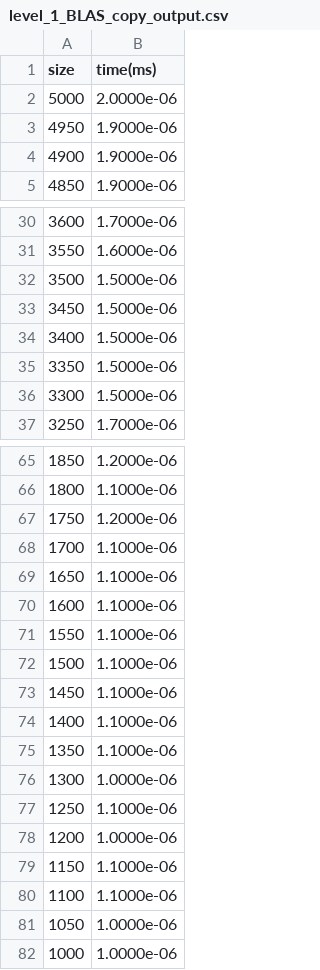
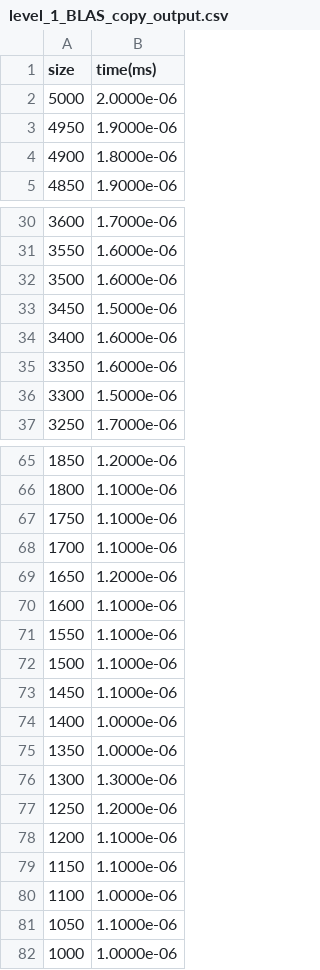
Before and after one commit to tirthasheshpatel/LAFF-On-PfHP, a CSV file: benchmarks/out/level_1_BLAS_copy_output.csv, drawn as a sheet; only a part is shown, gaps mark what is left out; the diff covers the shown part only.

Commit message:
complete the benchmark suite for Level 1 BLAS ops

```diff
--- a/benchmarks/out/level_1_BLAS_copy_output.csv
+++ b/benchmarks/out/level_1_BLAS_copy_output.csv
@@ -3,3 +3,3 @@ size, time(ms)
  4950, 1.9000e-06
- 4900, 1.9000e-06
+ 4900, 1.8000e-06
  4850, 1.9000e-06
@@ -31,6 +31,6 @@ size, time(ms)
  3550, 1.6000e-06
- 3500, 1.5000e-06
+ 3500, 1.6000e-06
  3450, 1.5000e-06
- 3400, 1.5000e-06
- 3350, 1.5000e-06
+ 3400, 1.6000e-06
+ 3350, 1.6000e-06
  3300, 1.5000e-06
@@ -66,5 +66,5 @@ size, time(ms)
  1800, 1.1000e-06
- 1750, 1.2000e-06
+ 1750, 1.1000e-06
  1700, 1.1000e-06
- 1650, 1.1000e-06
+ 1650, 1.2000e-06
  1600, 1.1000e-06
@@ -73,10 +73,10 @@ size, time(ms)
  1450, 1.1000e-06
- 1400, 1.1000e-06
- 1350, 1.1000e-06
- 1300, 1.0000e-06
- 1250, 1.1000e-06
- 1200, 1.0000e-06
+ 1400, 1.0000e-06
+ 1350, 1.0000e-06
+ 1300, 1.3000e-06
+ 1250, 1.2000e-06
+ 1200, 1.1000e-06
  1150, 1.1000e-06
- 1100, 1.1000e-06
- 1050, 1.0000e-06
+ 1100, 1.0000e-06
+ 1050, 1.1000e-06
  1000, 1.0000e-06
```
Also changed, not shown: 10 edited cells elsewhere in this file, 13 other files.
